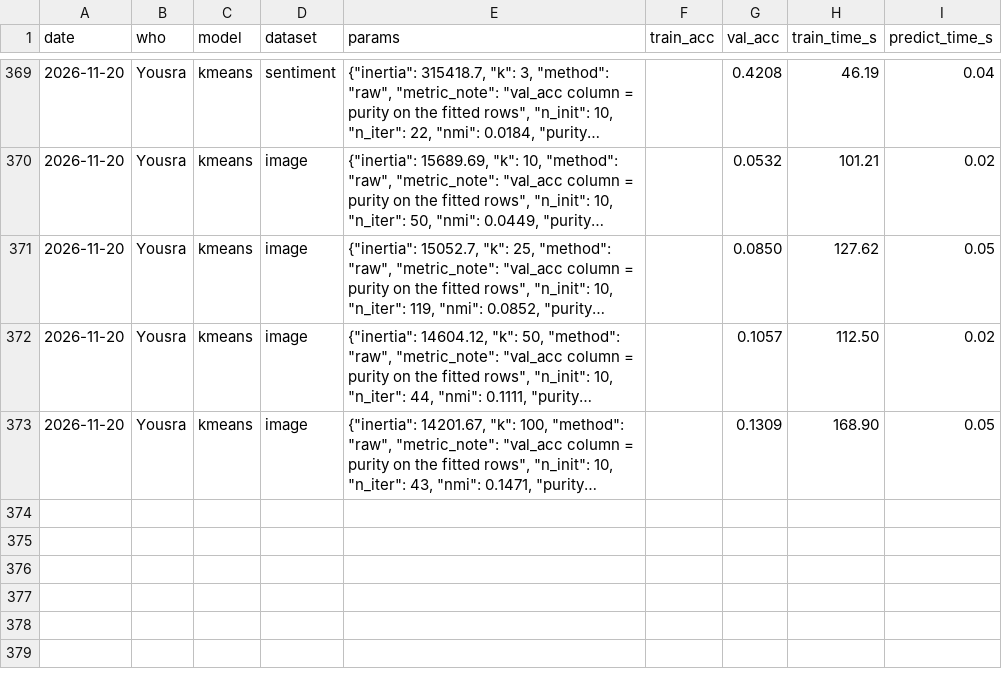
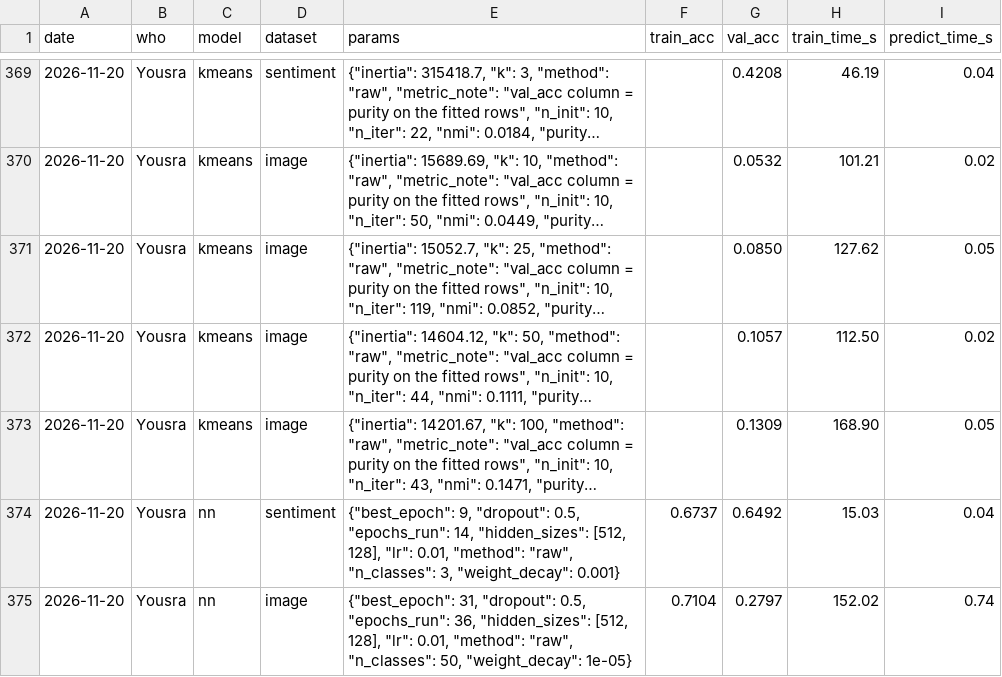
Before and after one commit to Guac162/Comp472_Team14, a CSV file: results/results.csv, drawn as a sheet; only a part is shown, gaps mark what is left out; long unchanged cells end in …; the diff names each change by its address in the sheet, - before the commit and + after, or states it on an @@ line.

Commit message:
best performing weight decay so far + dropout 0.5 lr 0.01

```diff
--- a/results/results.csv
+++ b/results/results.csv
+row 374: 2026-11-20 | Yousra | nn | sentiment | {"best_epoch": 9, "dropout": 0.5, "epochs_run": 14, "hidden_sizes": [512, 128], "lr": 0.01, "method": "raw", "n_classes": 3, "weight_decay": 0.001} | 0.6737 | 0.6492 | 15.03 | 0.04
+row 375: 2026-11-20 | Yousra | nn | image | {"best_epoch": 31, "dropout": 0.5, "epochs_run": 36, "hidden_sizes": [512, 128], "lr": 0.01, "method": "raw", "n_classes": 50, "weight_decay": 1e-05} | 0.7104 | 0.2797 | 152.02 | 0.74
```
Also changed, not shown: results/submissions_log.csv, 6 other files.
